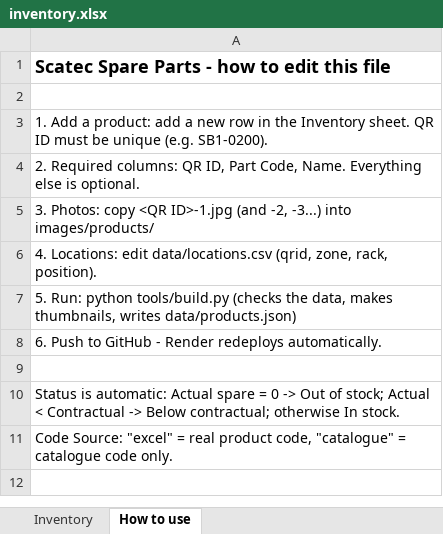
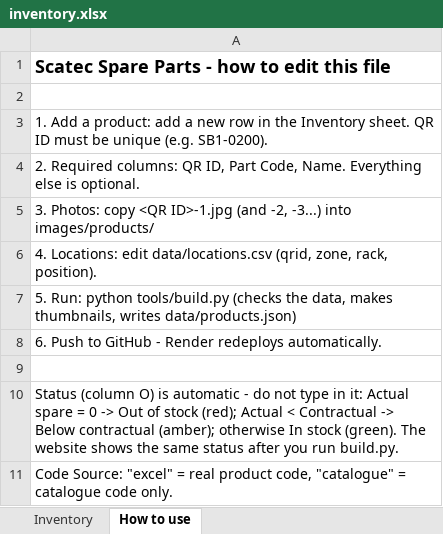
Before and after one commit to elmorcheddev/sparePartScatec, an Excel workbook: data/inventory.xlsx, sheet How to use, drawn as a sheet; values as stored, in another font and other column widths than the file's, no borders; the diff names each change by its address in the sheet, - before the commit and + after, or states it on an @@ line.

```diff
--- a/data/inventory.xlsx (sheet How to use)
+++ b/data/inventory.xlsx (sheet How to use)
-A10: Status is automatic: Actual spare = 0 -> Out of stock; Actual < Contractual -> Below contractual; otherwise In stock.
+A10: Status (column O) is automatic - do not type in it: Actual spare = 0 -> Out of stock (red); Actual < Contractual -> Below contractual (amber); otherwise In stock (green). The website shows the same status after you run build.py.
```
Also changed, not shown: sheet Inventory, 3 other files.
